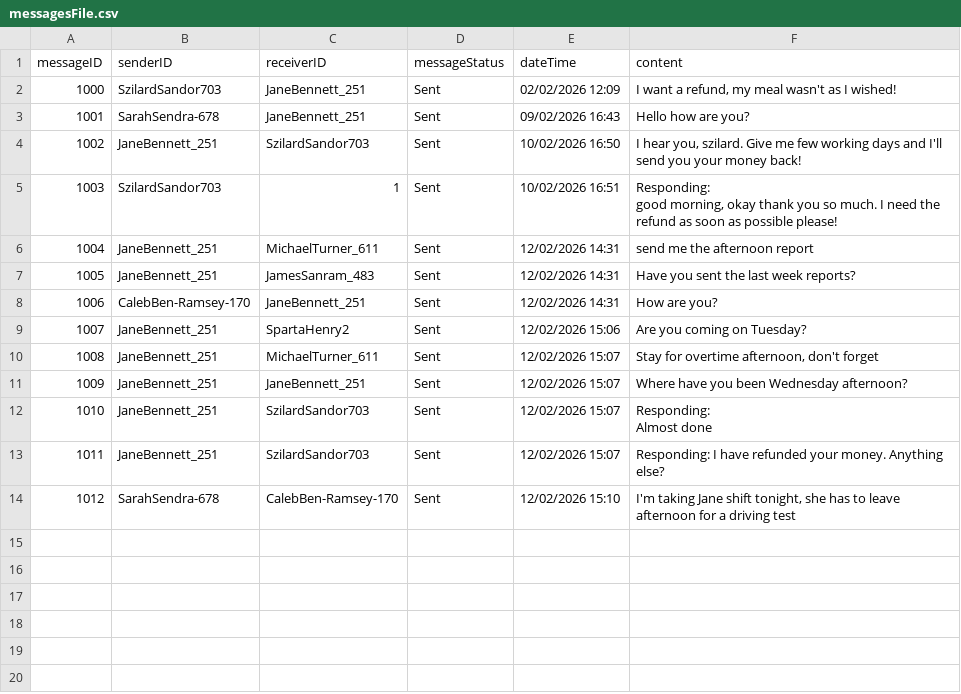
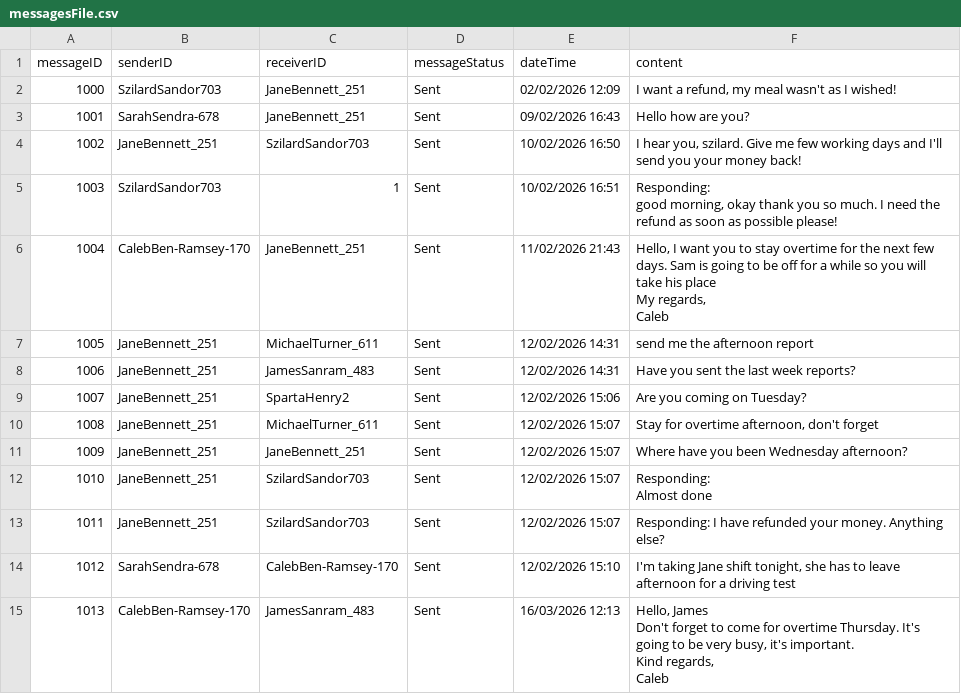
Before and after one commit to 22134710-droid/My-project, a CSV file: messagesFile.csv, drawn as a sheet; removed rows and columns are numbered as before the commit, all else as after; ↵ is a line break in a cell; the diff names each change by its address in the sheet, - before the commit and + after, or states it on an @@ line.

Commit message:
Update messagesFile.csv

```diff
--- a/messagesFile.csv
+++ b/messagesFile.csv
+row 6: 1004 | CalebBen-Ramsey-170 | JaneBennett_251 | Sent | 11/02/2026 21:43 | Hello, I want you to stay overtime for the next few days. Sam is going to be off for a while so you will take his place ↵ My regards, ↵ Caleb
@@ column A (messageID) renumbered between rows 7 and 8 @@
-row 8: 1006 | CalebBen-Ramsey-170 | JaneBennett_251 | Sent | 12/02/2026 14:31 | How are you?
+row 15: 1013 | CalebBen-Ramsey-170 | JamesSanram_483 | Sent | 16/03/2026 12:13 | Hello, James ↵ Don't forget to come for overtime Thursday. It's going to be very busy, it's important. ↵ Kind regards, ↵ Caleb
```
